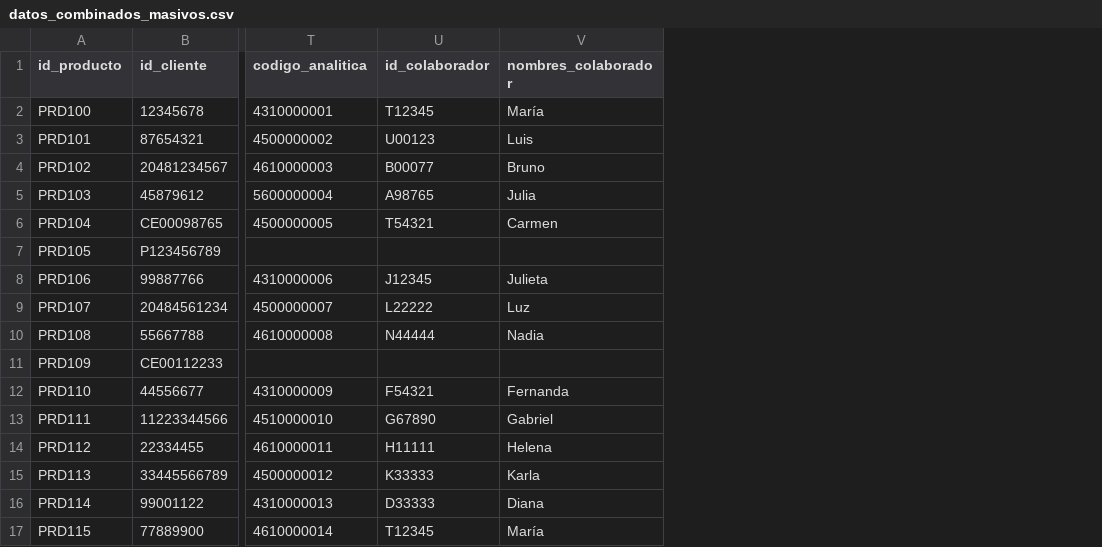
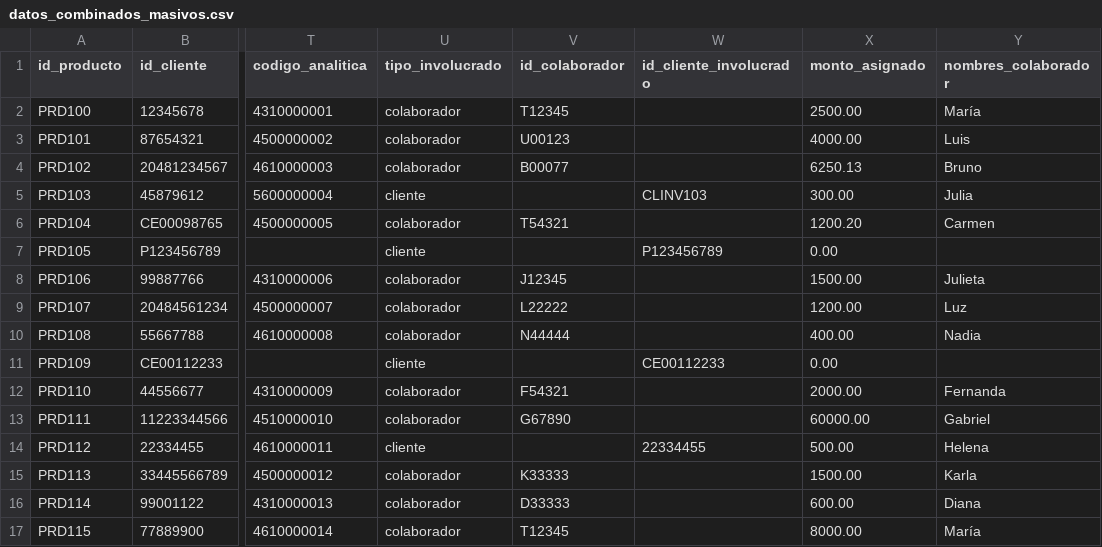
Before and after one commit to PillB/Formulario_investigacion, a CSV file: datos_combinados_masivos.csv, drawn as a sheet; only a part is shown, gaps mark what is left out; addresses are those after the commit; the diff names each change by its address in the sheet, - before the commit and + after, or states it on an @@ line.

Commit message:
Support client involvements in combined imports

```diff
--- a/datos_combinados_masivos.csv
+++ b/datos_combinados_masivos.csv
+column U (tipo_involucrado), rows 2-17: colaborador | colaborador | colaborador | cliente | colaborador | cliente | colaborador | colaborador | colaborador | cliente | colaborador | colaborador | cliente | colaborador | colaborador | colaborador
+column W (id_cliente_involucrado), rows 5-14: CLINV103 |  | P123456789 |  |  |  | CE00112233 |  |  | 22334455
+column X (monto_asignado), rows 2-17: 2500.00 | 4000.00 | 6250.13 | 300.00 | 1200.20 | 0.00 | 1500.00 | 1200.00 | 400.00 | 0.00 | 2000.00 | 60000.00 | 500.00 | 1500.00 | 600.00 | 8000.00
-V5 (id_colaborador): A98765
+V5 (id_colaborador): (empty)
-V14 (id_colaborador): H11111
+V14 (id_colaborador): (empty)
```
Also changed, not shown: 9 other files.
